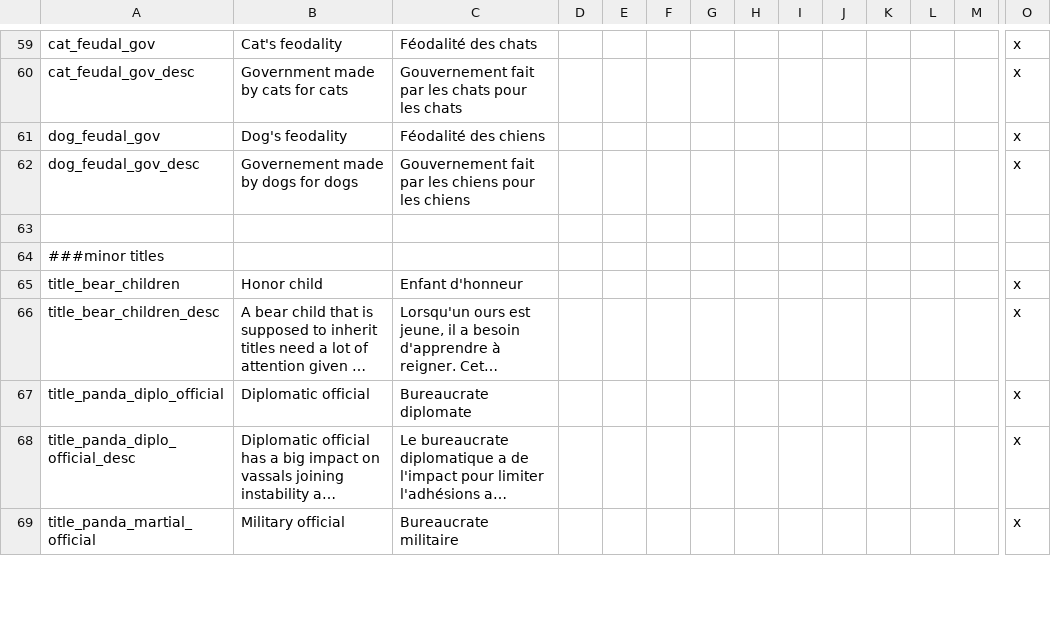
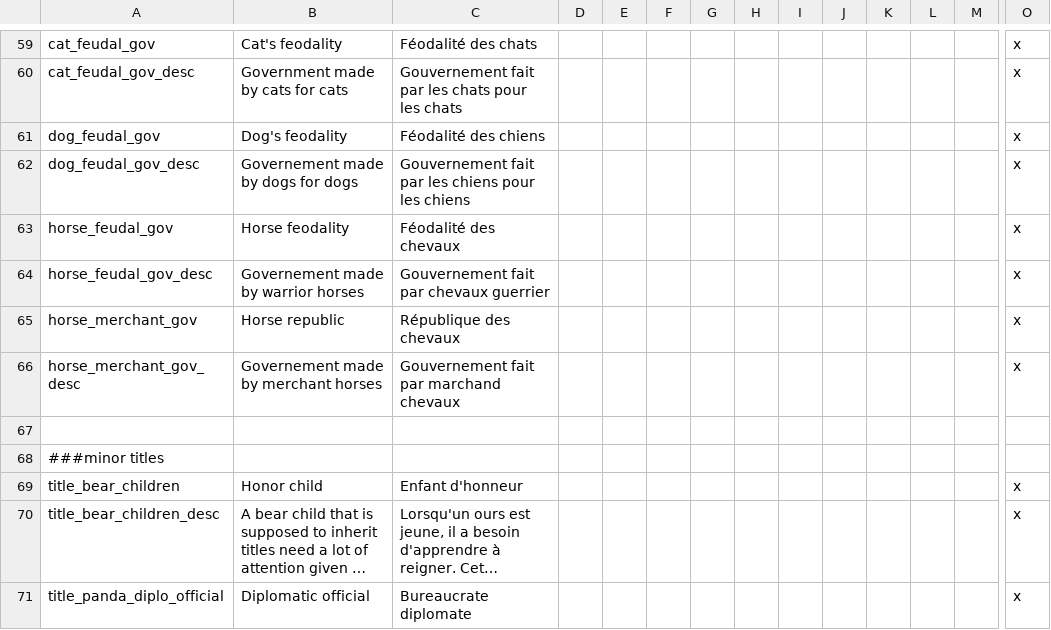
Before and after one commit to asmuro1/animals-plus, a CSV file: animals_update/localisation/rel_gov_and_titles.csv, drawn as a sheet; only a part is shown, gaps mark what is left out; the shorter side is filled out with more unchanged rows; long unchanged cells end in …; rows hold the shown columns only; the diff names each change by its address in the sheet, - before the commit and + after, or states it on an @@ line.

Commit message:
gov_1 - governement localisation

```diff
--- a/animals_update/localisation/rel_gov_and_titles.csv
+++ b/animals_update/localisation/rel_gov_and_titles.csv
+row 63: horse_feudal_gov | Horse feodality | Féodalité des chevaux |  |  |  |  |  |  |  |  |  |  | x
+row 64: horse_feudal_gov_desc | Governement made by warrior horses | Gouvernement fait par chevaux guerrier |  |  |  |  |  |  |  |  |  |  | x
+row 65: horse_merchant_gov | Horse republic | République des chevaux |  |  |  |  |  |  |  |  |  |  | x
+row 66: horse_merchant_gov_desc | Governement made by merchant horses | Gouvernement fait par marchand chevaux |  |  |  |  |  |  |  |  |  |  | x
```
